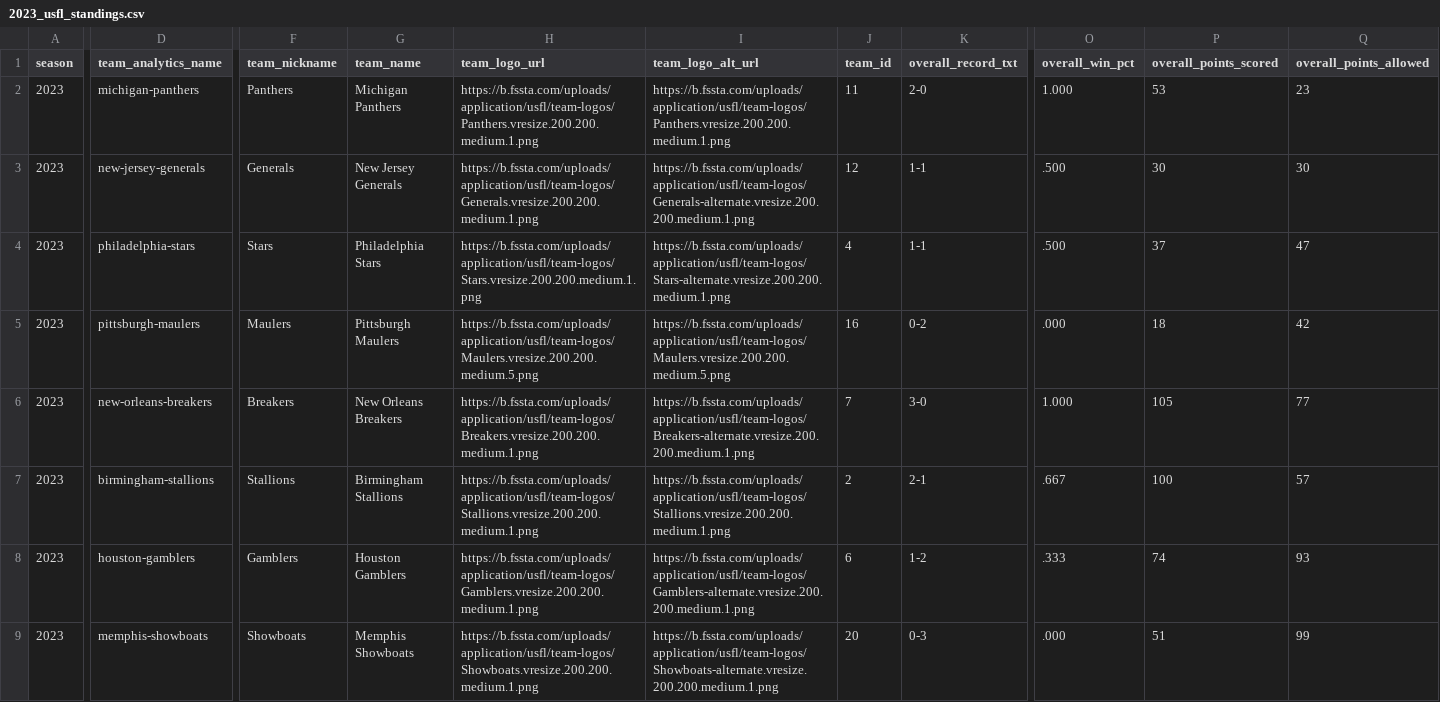
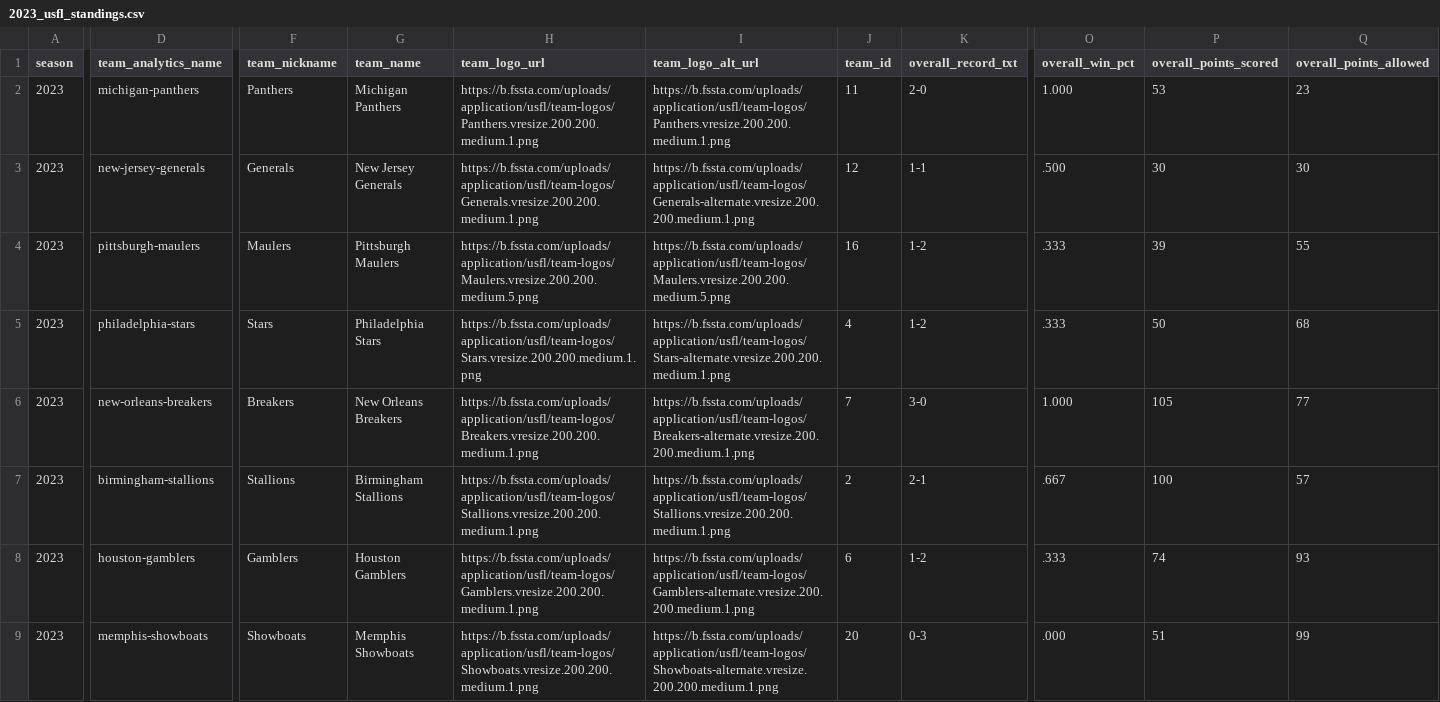
Before and after one commit to armstjc/usfl-2022-data-repository, a CSV file: standings/csv/2023_usfl_standings.csv, drawn as a sheet; only a part is shown, gaps mark what is left out; the diff covers the shown part only; the diff names each change by its address in the sheet, - before the commit and + after, or states it on an @@ line.

```diff
--- a/standings/csv/2023_usfl_standings.csv
+++ b/standings/csv/2023_usfl_standings.csv
-D4 (team_analytics_name): philadelphia-stars
+D4 (team_analytics_name): pittsburgh-maulers
-F4 (team_nickname): Stars
+F4 (team_nickname): Maulers
-G4 (team_name): Philadelphia Stars
+G4 (team_name): Pittsburgh Maulers
-H4 (team_logo_url): https://b.fssta.com/uploads/application/usfl/team-logos/Stars.vresize.200.200.medium.1.png
+H4 (team_logo_url): https://b.fssta.com/uploads/application/usfl/team-logos/Maulers.vresize.200.200.medium.5.png
-I4 (team_logo_alt_url): https://b.fssta.com/uploads/application/usfl/team-logos/Stars-alternate.vresize.200.200.medium.1.png
+I4 (team_logo_alt_url): https://b.fssta.com/uploads/application/usfl/team-logos/Maulers.vresize.200.200.medium.5.png
-J4 (team_id): 4
+J4 (team_id): 16
-K4 (overall_record_txt): 1-1
+K4 (overall_record_txt): 1-2
-O4 (overall_win_pct): .500
+O4 (overall_win_pct): .333
-P4 (overall_points_scored): 37
+P4 (overall_points_scored): 39
-Q4 (overall_points_allowed): 47
+Q4 (overall_points_allowed): 55
-D5 (team_analytics_name): pittsburgh-maulers
+D5 (team_analytics_name): philadelphia-stars
-F5 (team_nickname): Maulers
+F5 (team_nickname): Stars
-G5 (team_name): Pittsburgh Maulers
+G5 (team_name): Philadelphia Stars
-H5 (team_logo_url): https://b.fssta.com/uploads/application/usfl/team-logos/Maulers.vresize.200.200.medium.5.png
+H5 (team_logo_url): https://b.fssta.com/uploads/application/usfl/team-logos/Stars.vresize.200.200.medium.1.png
-I5 (team_logo_alt_url): https://b.fssta.com/uploads/application/usfl/team-logos/Maulers.vresize.200.200.medium.5.png
+I5 (team_logo_alt_url): https://b.fssta.com/uploads/application/usfl/team-logos/Stars-alternate.vresize.200.200.medium.1.png
-J5 (team_id): 16
+J5 (team_id): 4
-K5 (overall_record_txt): 0-2
+K5 (overall_record_txt): 1-2
-O5 (overall_win_pct): .000
+O5 (overall_win_pct): .333
-P5 (overall_points_scored): 18
+P5 (overall_points_scored): 50
-Q5 (overall_points_allowed): 42
+Q5 (overall_points_allowed): 68
```
Also changed, not shown: 19 edited cells elsewhere in this file, player_stats/game_stats/2022_player_game_stats.csv, player_stats/game_stats/2023_player_game_stats.csv, 17 other files.
